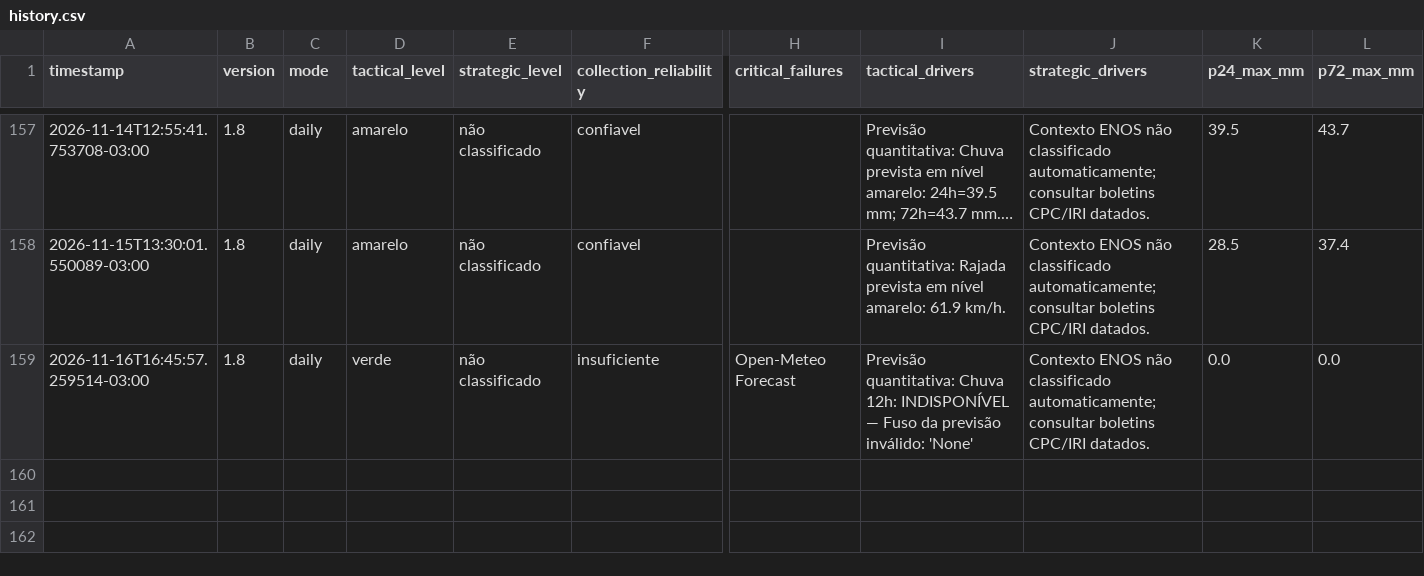
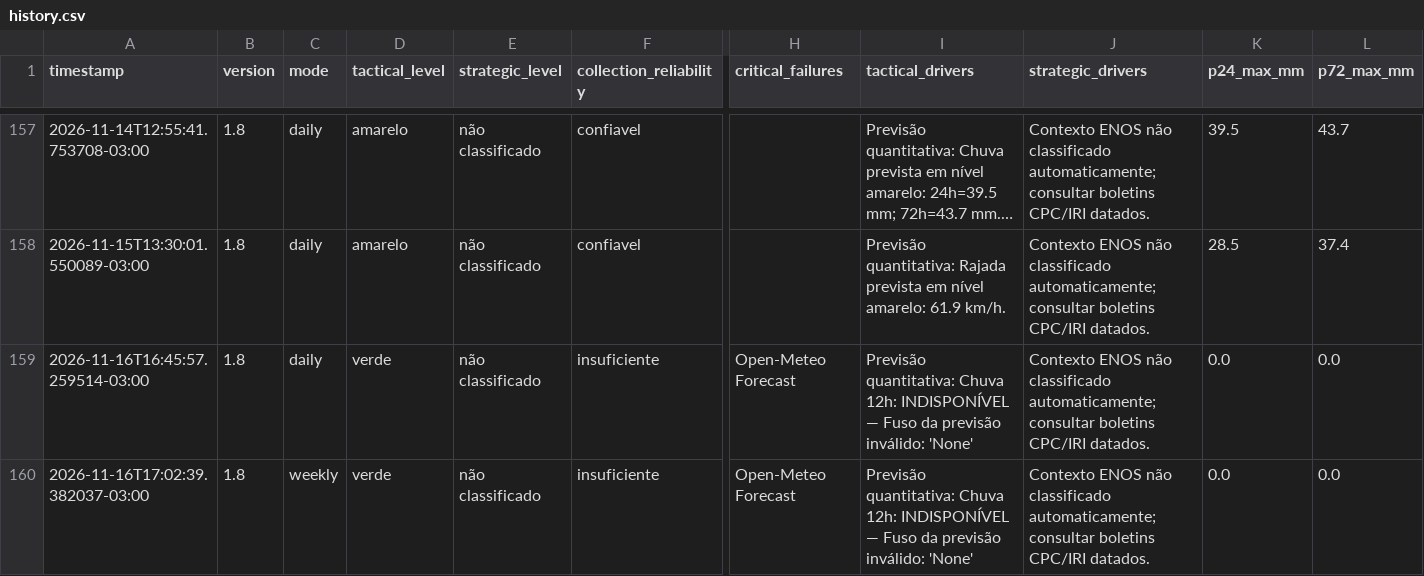
Before and after one commit to wagnerapcosta/elnino-poa-robot, a CSV file: data/history.csv, drawn as a sheet; only a part is shown, gaps mark what is left out; long unchanged cells end in …; rows hold the shown columns only; the diff names each change by its address in the sheet, - before the commit and + after, or states it on an @@ line.

```diff
--- a/data/history.csv
+++ b/data/history.csv
+row 160: 2026-11-16T17:02:39.382037-03:00 | 1.8 | weekly | verde | não classificado | insuficiente | Open-Meteo Forecast | Previsão quantitativa: Chuva 12h: INDISPONÍVEL — Fuso da previsão inválido: 'None' | Contexto ENOS não classificado automaticamente; consultar boletins CPC/IRI datados. | 0.0 | 0.0
```
